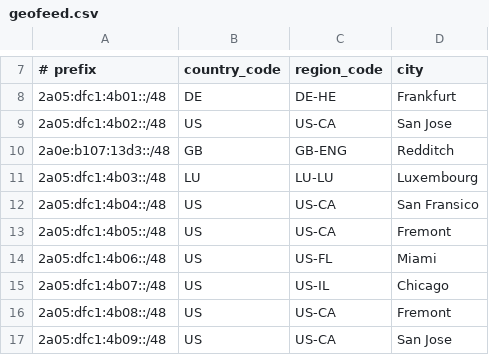
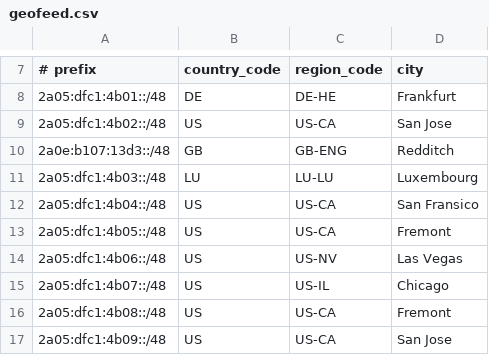
Before and after one commit to su-haris/asn-homepage, a CSV file: geofeed.csv, drawn as a sheet; only a part is shown, gaps mark what is left out.

Commit message:
Update geofeed.csv

```diff
--- a/geofeed.csv
+++ b/geofeed.csv
@@ -13,3 +13,3 @@
 2a05:dfc1:4b05::/48,US,US-CA,Fremont,
-2a05:dfc1:4b06::/48,US,US-FL,Miami,
+2a05:dfc1:4b06::/48,US,US-NV,Las Vegas,
 2a05:dfc1:4b07::/48,US,US-IL,Chicago,
```
